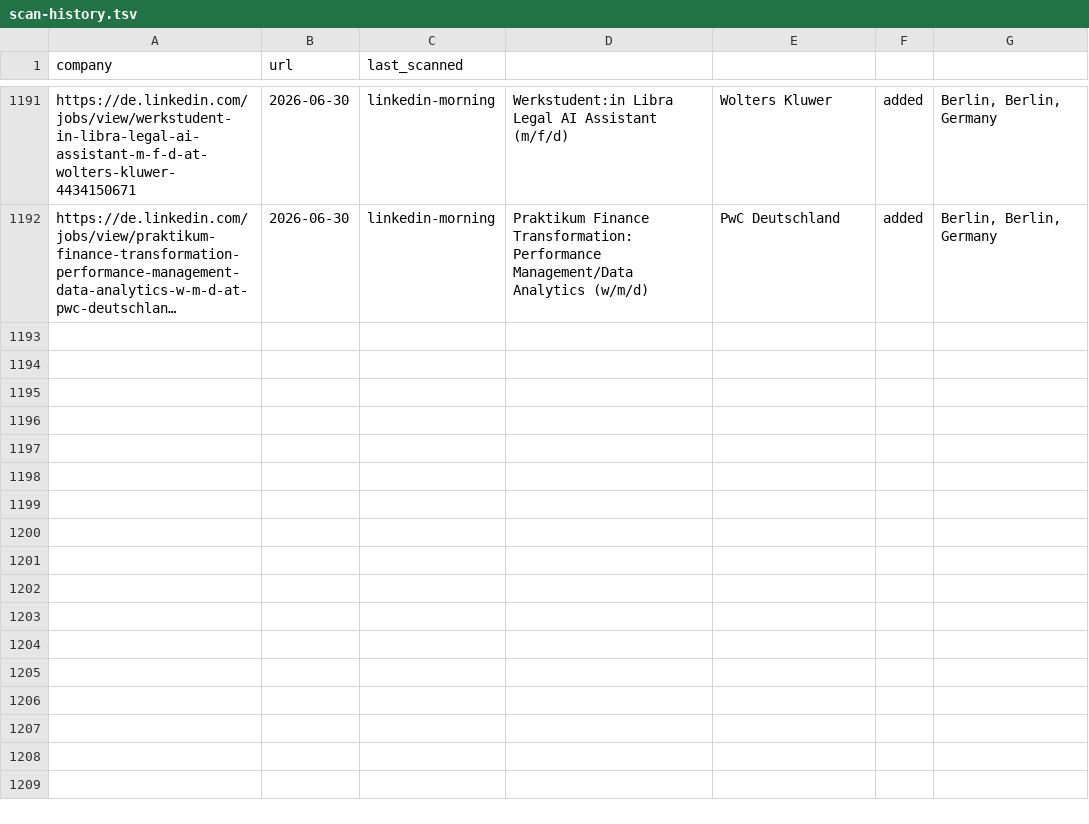
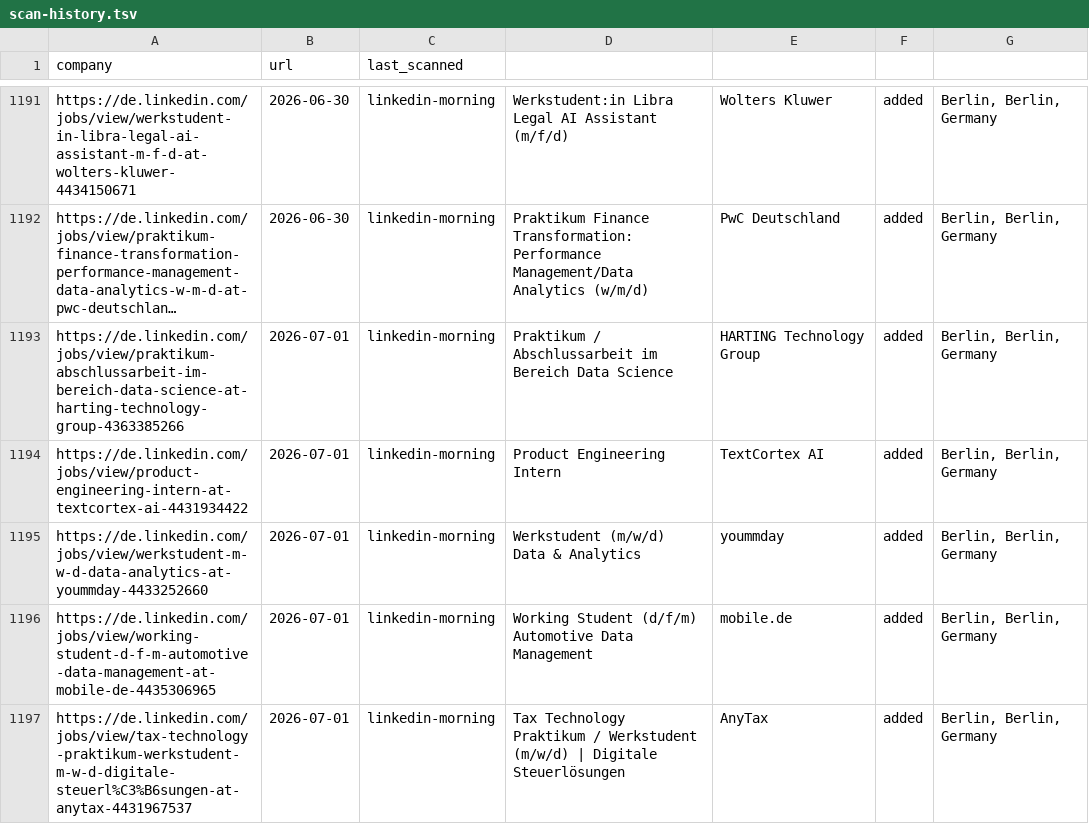
Before and after one commit to Avijeettelkar1/career-ops, a TSV file: data/scan-history.tsv, drawn as a sheet; only a part is shown, gaps mark what is left out; long unchanged cells end in …; the diff names each change by its address in the sheet, - before the commit and + after, or states it on an @@ line.

```diff
--- a/data/scan-history.tsv
+++ b/data/scan-history.tsv
+row 1193: https://de.linkedin.com/jobs/view/praktikum-abschlussarbeit-im-bereich-data-science-at-harting-technology-group-4363385266 | 2026-07-01 | linkedin-morning | Praktikum / Abschlussarbeit im Bereich Data Science | HARTING Technology Group | added | Berlin, Berlin, Germany
+row 1194: https://de.linkedin.com/jobs/view/product-engineering-intern-at-textcortex-ai-4431934422 | 2026-07-01 | linkedin-morning | Product Engineering Intern | TextCortex AI | added | Berlin, Berlin, Germany
+row 1195: https://de.linkedin.com/jobs/view/werkstudent-m-w-d-data-analytics-at-yoummday-4433252660 | 2026-07-01 | linkedin-morning | Werkstudent (m/w/d) Data & Analytics | yoummday | added | Berlin, Berlin, Germany
+row 1196: https://de.linkedin.com/jobs/view/working-student-d-f-m-automotive-data-management-at-mobile-de-4435306965 | 2026-07-01 | linkedin-morning | Working Student (d/f/m) Automotive Data Management | mobile.de | added | Berlin, Berlin, Germany
+row 1197: https://de.linkedin.com/jobs/view/tax-technology-praktikum-werkstudent-m-w-d-digitale-steuerl%C3%B6sungen-at-anytax-4431967537 | 2026-07-01 | linkedin-morning | Tax Technology Praktikum / Werkstudent (m/w/d) | Digitale Steuerlösungen | AnyTax | added | Berlin, Berlin, Germany
```
Also changed, not shown: 2 other files.
